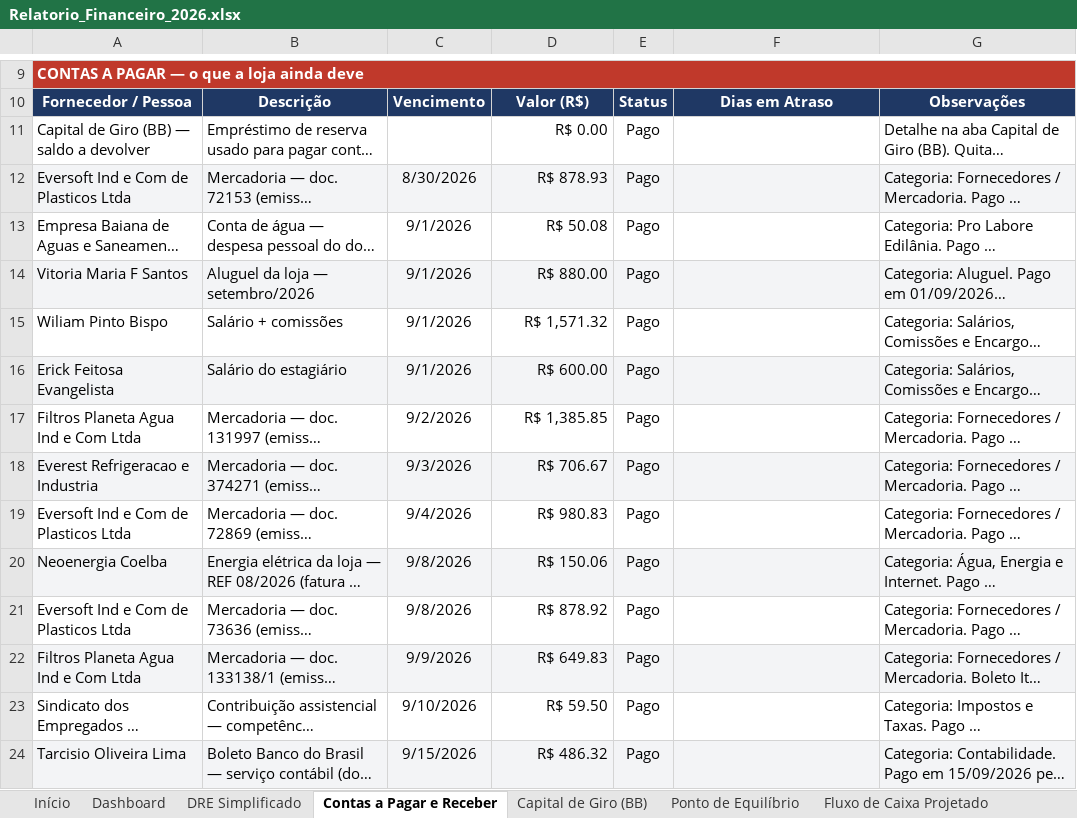
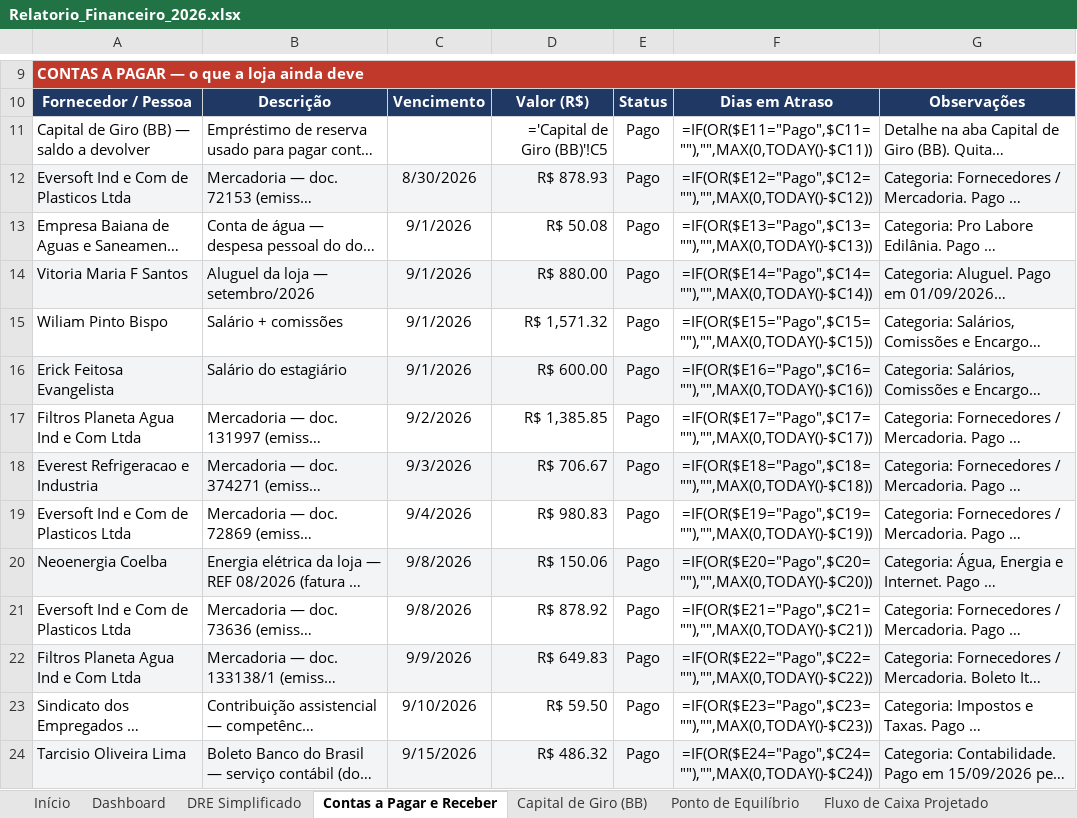
Before and after one commit to backupplanetaagua2025-hub/financeiro, an Excel workbook: Relatorio_Financeiro_2026.xlsx, sheet Contas a Pagar e Receber, drawn as a sheet; only a part is shown, gaps mark what is left out; long unchanged cells end in …; values as stored, in another font and other column widths than the file's, no borders; formulas without a stored value are shown as written; the diff covers the shown part only; the diff names each change by its address in the sheet, - before the commit and + after, or states it on an @@ line.

```diff
--- a/Relatorio_Financeiro_2026.xlsx (sheet Contas a Pagar e Receber)
+++ b/Relatorio_Financeiro_2026.xlsx (sheet Contas a Pagar e Receber)
-D11: R$ 0.00
+D11: ='Capital de Giro (BB)'!C5
-F11: (empty)
+F11: =IF(OR($E11="Pago",$C11=""),"",MAX(0,TODAY()-$C11))
-F12: (empty)
+F12: =IF(OR($E12="Pago",$C12=""),"",MAX(0,TODAY()-$C12))
-F13: (empty)
+F13: =IF(OR($E13="Pago",$C13=""),"",MAX(0,TODAY()-$C13))
-F14: (empty)
+F14: =IF(OR($E14="Pago",$C14=""),"",MAX(0,TODAY()-$C14))
-F15: (empty)
+F15: =IF(OR($E15="Pago",$C15=""),"",MAX(0,TODAY()-$C15))
-F16: (empty)
+F16: =IF(OR($E16="Pago",$C16=""),"",MAX(0,TODAY()-$C16))
-F17: (empty)
+F17: =IF(OR($E17="Pago",$C17=""),"",MAX(0,TODAY()-$C17))
-F18: (empty)
+F18: =IF(OR($E18="Pago",$C18=""),"",MAX(0,TODAY()-$C18))
-F19: (empty)
+F19: =IF(OR($E19="Pago",$C19=""),"",MAX(0,TODAY()-$C19))
-F20: (empty)
+F20: =IF(OR($E20="Pago",$C20=""),"",MAX(0,TODAY()-$C20))
-F21: (empty)
+F21: =IF(OR($E21="Pago",$C21=""),"",MAX(0,TODAY()-$C21))
-F22: (empty)
+F22: =IF(OR($E22="Pago",$C22=""),"",MAX(0,TODAY()-$C22))
-F23: (empty)
+F23: =IF(OR($E23="Pago",$C23=""),"",MAX(0,TODAY()-$C23))
-F24: (empty)
+F24: =IF(OR($E24="Pago",$C24=""),"",MAX(0,TODAY()-$C24))
```
Also changed, not shown: 1 added row, 1 removed row and 97 edited cells elsewhere in this sheet, sheet DRE Simplificado, sheet Precificação e Margem, sheet Dashboard, sheet Conciliação Bancária, sheet Set 2026, sheet Orçado vs Realizado, 16 more sheets, charts or pictures.
